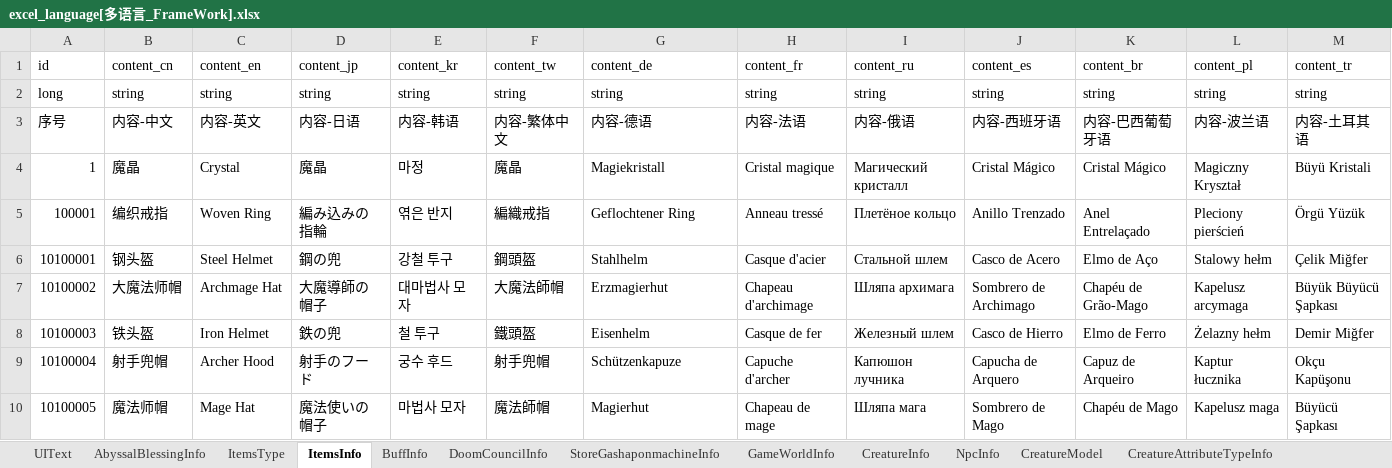
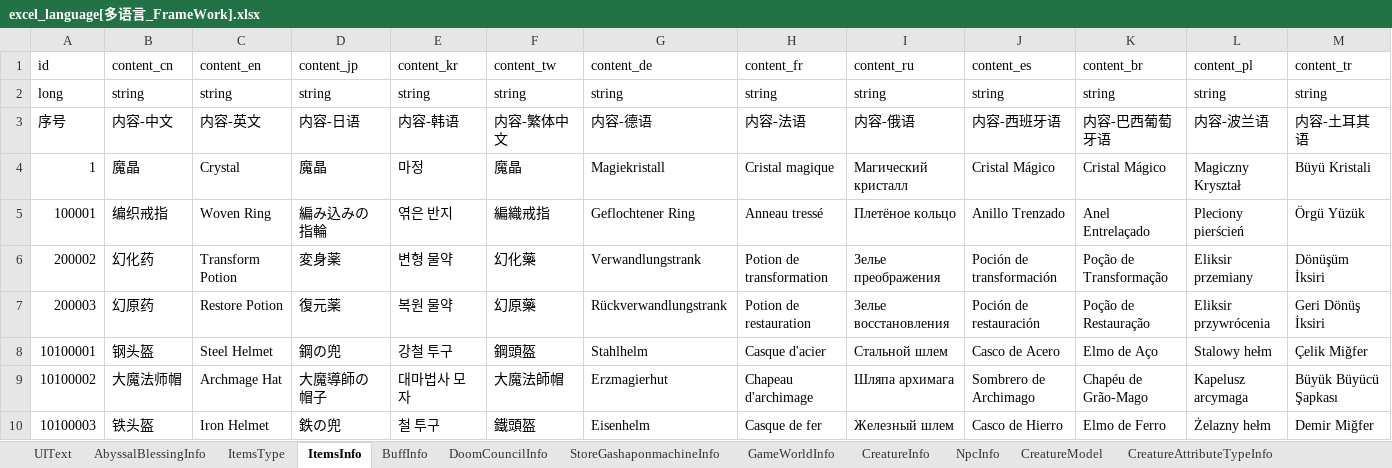
Before and after one commit to wobushiren79/DemonLordRoguelike, an Excel workbook: Demon Lord Roguelike/Assets/Data/Excel/excel_language[多语言_FrameWork].xlsx, sheet ItemsInfo, drawn as a sheet; only a part is shown; the shorter side is filled out with more unchanged rows; values as stored, in another font and other column widths than the file's, no borders; rows hold the shown columns only; the diff names each change by its address in the sheet, - before the commit and + after, or states it on an @@ line.

```diff
--- a/Demon Lord Roguelike/Assets/Data/Excel/excel_language[多语言_FrameWork].xlsx (sheet ItemsInfo)
+++ b/Demon Lord Roguelike/Assets/Data/Excel/excel_language[多语言_FrameWork].xlsx (sheet ItemsInfo)
+row 6: 200002 | 幻化药 | Transform Potion | 変身薬 | 변형 물약 | 幻化藥 | Verwandlungstrank | Potion de transformation | Зелье преображения | Poción de transformación | Poção de Transformação | Eliksir przemiany | Dönüşüm İksiri
+row 7: 200003 | 幻原药 | Restore Potion | 復元薬 | 복원 물약 | 幻原藥 | Rückverwandlungstrank | Potion de restauration | Зелье восстановления | Poción de restauración | Poção de Restauração | Eliksir przywrócenia | Geri Dönüş İksiri
```
Also changed, not shown: sheet UIText, Demon Lord Roguelike/Assets/Data/Excel/excel_items_info[道具信息].xlsx, 48 other files.
